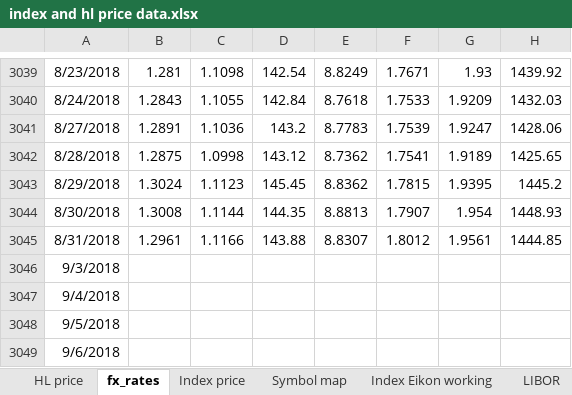
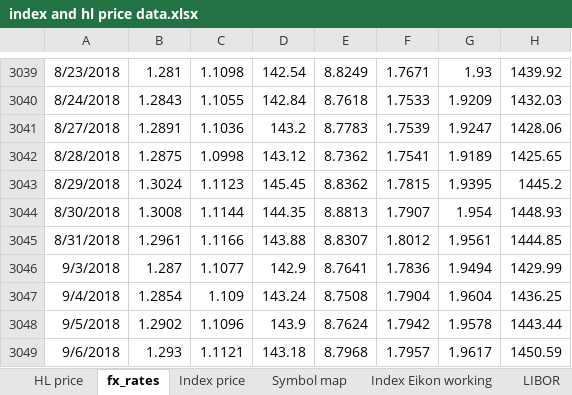
Before and after one commit to NNicolaou/HL_live, an Excel workbook: index and hl price data.xlsx, sheet fx_rates, drawn as a sheet; only a part is shown, gaps mark what is left out; values as stored, in another font and other column widths than the file's, no borders; the diff covers the shown part only; the diff names each change by its address in the sheet, - before the commit and + after, or states it on an @@ line.

```diff
--- a/index and hl price data.xlsx (sheet fx_rates)
+++ b/index and hl price data.xlsx (sheet fx_rates)
-B3046: (empty)
+B3046: 1.287
-C3046: (empty)
+C3046: 1.1077
-D3046: (empty)
+D3046: 142.9
-E3046: (empty)
+E3046: 8.7641
-F3046: (empty)
+F3046: 1.7836
-G3046: (empty)
+G3046: 1.9494
-H3046: (empty)
+H3046: 1429.99
-B3047: (empty)
+B3047: 1.2854
-C3047: (empty)
+C3047: 1.109
-D3047: (empty)
+D3047: 143.24
-E3047: (empty)
+E3047: 8.7508
-F3047: (empty)
+F3047: 1.7904
-G3047: (empty)
+G3047: 1.9604
-H3047: (empty)
+H3047: 1436.25
-B3048: (empty)
+B3048: 1.2902
-C3048: (empty)
+C3048: 1.1096
-D3048: (empty)
+D3048: 143.9
-E3048: (empty)
+E3048: 8.7624
-F3048: (empty)
+F3048: 1.7942
-G3048: (empty)
+G3048: 1.9578
-H3048: (empty)
+H3048: 1443.44
-B3049: (empty)
+B3049: 1.293
-C3049: (empty)
+C3049: 1.1121
-D3049: (empty)
+D3049: 143.18
-E3049: (empty)
+E3049: 8.7968
-F3049: (empty)
+F3049: 1.7957
-G3049: (empty)
+G3049: 1.9617
-H3049: (empty)
+H3049: 1450.59
```
Also changed, not shown: 112 edited cells elsewhere in this sheet, sheet Index Eikon working, sheet Index price, sheet LIBOR, sheet HL price, formulas that keep their value, HL funds data.xlsx, 1 other file.
